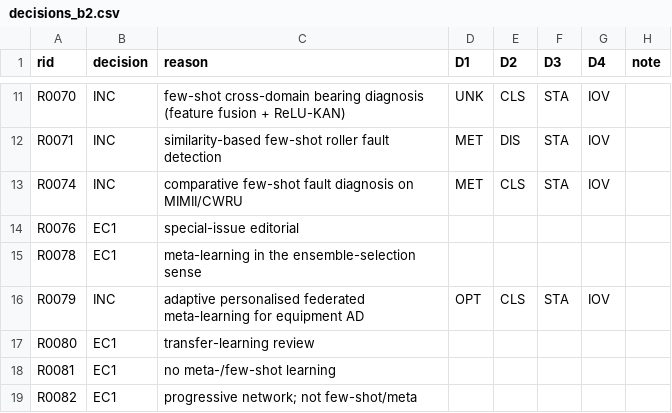
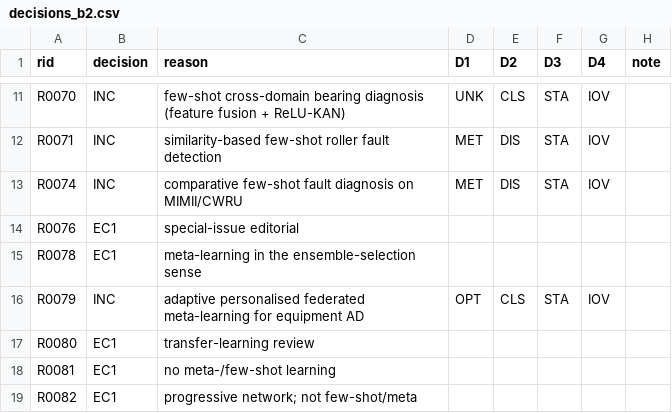
Before and after one commit to AbhijeetCKarve/Video-Generation-DAA, a CSV file: review/decisions_b2.csv, drawn as a sheet; only a part is shown, gaps mark what is left out.

```diff
--- a/review/decisions_b2.csv
+++ b/review/decisions_b2.csv
@@ -12,3 +12,3 @@ R0070,INC,few-shot cross-domain bearing diagnosis (feature fusion + ReLU-KAN),UN
 R0071,INC,similarity-based few-shot roller fault detection,MET,DIS,STA,IOV,
-R0074,INC,comparative few-shot fault diagnosis on MIMII/CWRU,MET,CLS,STA,IOV,
+R0074,INC,comparative few-shot fault diagnosis on MIMII/CWRU,MET,DIS,STA,IOV,
 R0076,EC1,special-issue editorial,,,,,
```
Also changed, not shown: review/decisions_b1.csv, review/decisions_b3.csv, 21 other files.
